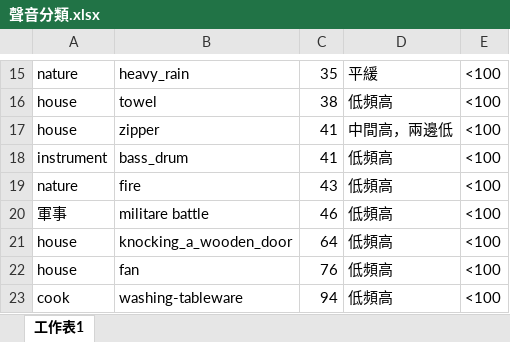
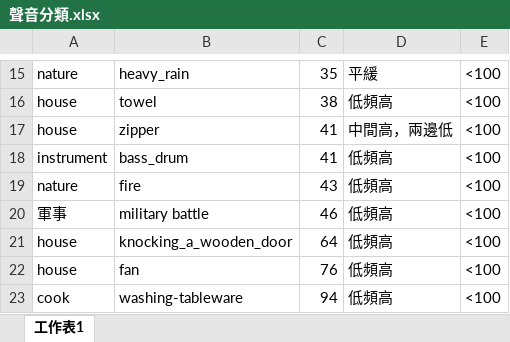
Before and after one commit to kkman17487/listeningtrain_platform, an Excel workbook: sound/聲音分類.xlsx, sheet 工作表1, drawn as a sheet; only a part is shown, gaps mark what is left out; values as stored, in another font and other column widths than the file's, no borders; the diff names each change by its address in the sheet, - before the commit and + after, or states it on an @@ line.

Commit message:
sound

```diff
--- a/sound/聲音分類.xlsx (sheet 工作表1)
+++ b/sound/聲音分類.xlsx (sheet 工作表1)
-B20: militare battle
+B20: military battle
```
Also changed, not shown: 7 other files.
